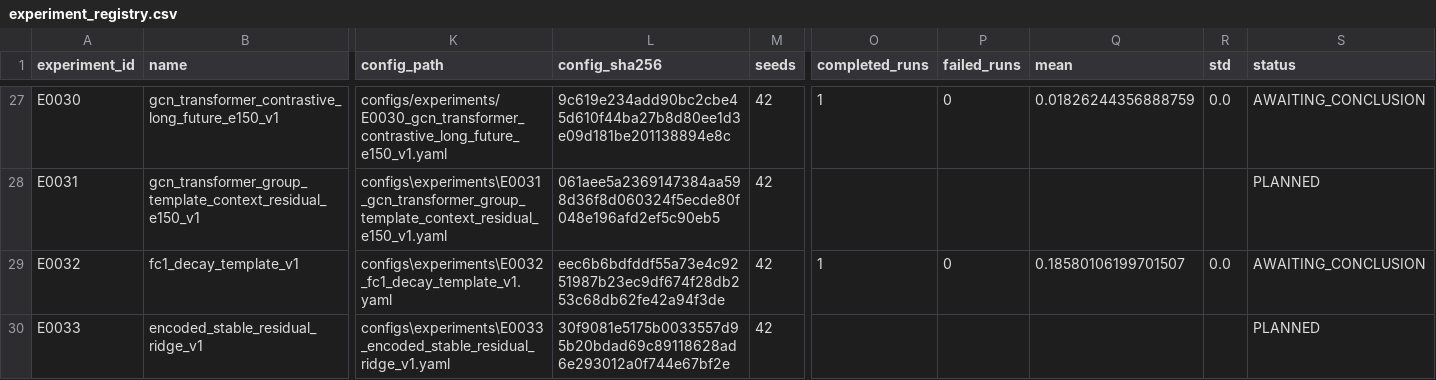
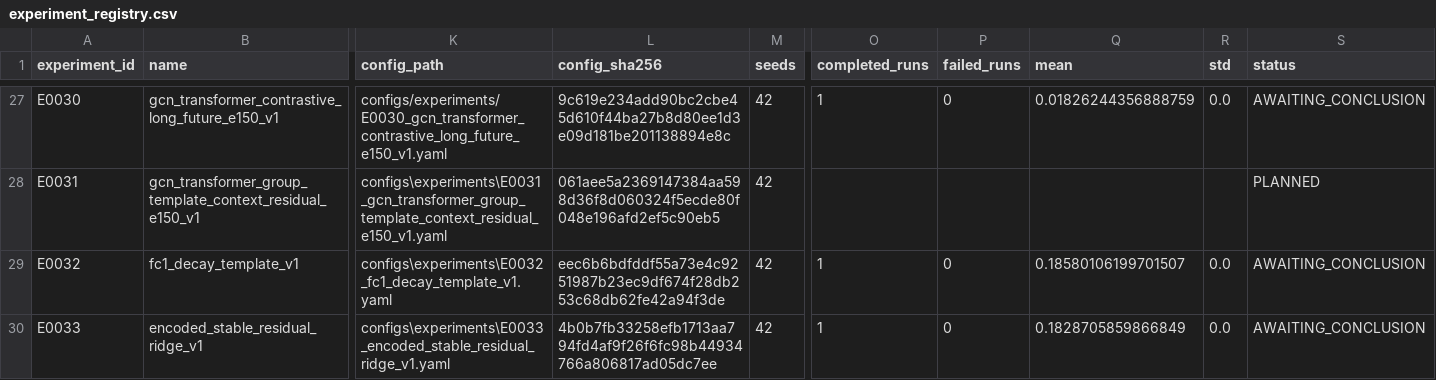
Before and after one commit to Face233/SC2dFC, a CSV file: reports/experiment_registry.csv, drawn as a sheet; only a part is shown, gaps mark what is left out; the diff names each change by its address in the sheet, - before the commit and + after, or states it on an @@ line.

```diff
--- a/reports/experiment_registry.csv
+++ b/reports/experiment_registry.csv
-L30 (config_sha256): 30f9081e5175b0033557d95b20bdad69c89118628ad6e293012a0f744e67bf2e
+L30 (config_sha256): 4b0b7fb33258efb1713aa794fd4af9f26f6fc98b44934766a806817ad05dc7ee
-O30 (completed_runs): (empty)
+O30 (completed_runs): 1
-P30 (failed_runs): (empty)
+P30 (failed_runs): 0
-Q30 (mean): (empty)
+Q30 (mean): 0.1828705859866849
-R30 (std): (empty)
+R30 (std): 0.0
-S30 (status): PLANNED
+S30 (status): AWAITING_CONCLUSION
```
Also changed, not shown: 9 other files.
